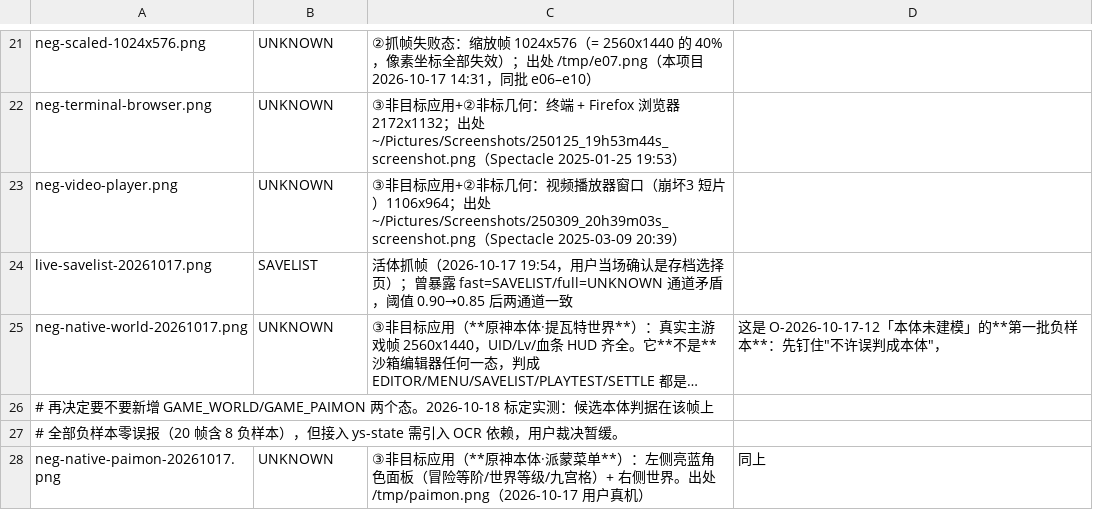
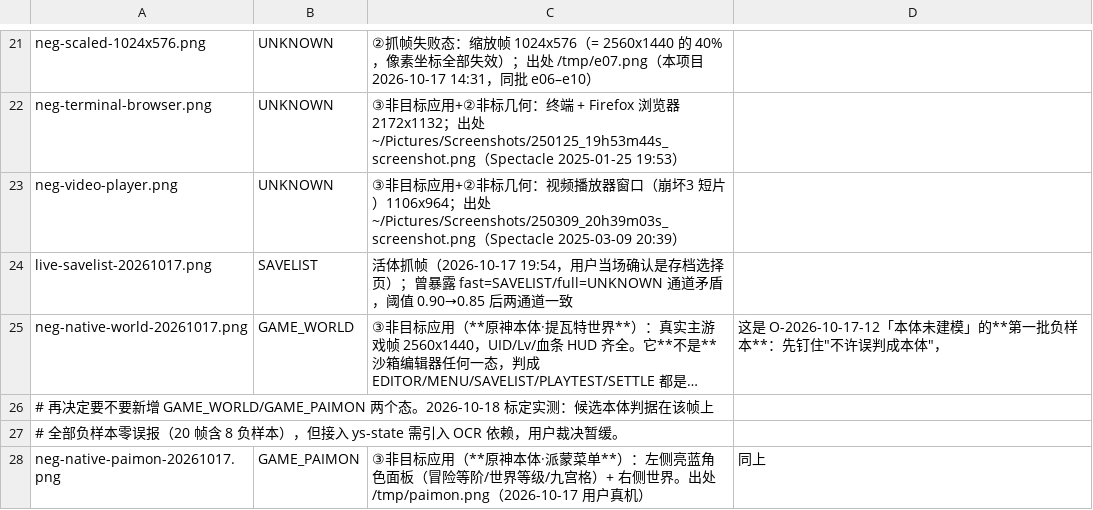
Before and after one commit to TheTouYu/genshin-ts, a TSV file: tools/ys-editor/calib/regress/manifest.tsv, drawn as a sheet; only a part is shown, gaps mark what is left out; long unchanged cells end in …; the diff names each change by its address in the sheet, - before the commit and + after, or states it on an @@ line.

Commit message:
本体两态接入 ys-state：GAME_WORLD / GAME_PAIMON 首次在真机实时判出（O-2026-10-17-12 闭合）
背景：`ys-state` 8 态只覆盖沙箱编辑器，对**原神本体**恒 UNKNOWN——这是 O-2026-10-17-12。
本轮在真实游戏窗口上实测打通，并把途中四个坑逐个钉死。

## 判据（为什么必须 OCR，不能用像素）

单点像素**分不开**：PLAYTEST 左面板点 (125,216,255) ≈ 本体派蒙菜单 (131,205,255)，
任何单像素判据都必误报。本体的区分性在**文本 + 位置**：
- GAME_WORLD：右下 `UID:` 行 + 底部「数字/数字」血条 + 左面板**无**「冒险等阶」
- GAME_PAIMON：左面板「冒险等阶」/「世界等级」/ 左侧 UID 行
接入方式：**只在既有 8 态全不成立（UNKNOWN）时**才跑一次 OCR（走常驻 ~0.5s），
正常路径延迟不变（实测既有 8 态帧仍 ~300ms；本体帧 3.5~4.6s）。

## 真机实测踩到的四个坑（都已修，留档防重犯）

1. **判据区域卡边界**：初版 UID 区写 (2200,1380)-(2560,1440)、血条区 cy∈[1320,1380]，
   而实测 UID 的 cy=**1418**、血条「7629/16950」的 cx=**1276**（超出 1400）⇒ 两条全落空，
   实时判不出 WORLD。按实测重标定为 (2200,1360)-(2560,1440) / cx∈[1100,1450],cy∈[1300,1400]。
2. **daemon 拿的是 ROI 裁剪帧**：fast_roi 只裁 ~1400px 宽，而 UID 在 x≈2370——**根本不在帧里**。
   ⇒ 本体后备**不能放在 daemon**，改为「daemon 只做 8 态；返 UNKNOWN 时由 ys-state 客户端
   抓全帧兜底」。这一条把之前"离线帧判得对、实时恒 UNKNOWN"的矛盾解释清楚了。
3. **活体路径没有帧文件**：OCR 需要文件输入，必须先落一张临时 PNG。
4. **OCR 框是裁剪坐标系**：接 offset 后区域判据才成立（保留该参数，供将来 daemon 侧复用）。

## 验证

- 回归：22 帧 / 8 负样本，**双通道 100%**（两帧本体样本由 UNKNOWN 期望改为 GAME_* 期望，
  这是"能力变强"而非放宽：改前它们只能算"不认识"，现在能正确分类）
- **真机连续 8 次 ESC 开关派蒙菜单**：GAME_WORLD / GAME_PAIMON **8/8 全对**、交替稳定
- 既有 8 态不受影响：playtest/savelist/menu 判定耗时 284~355ms（未触发 OCR）

下一步（轮2）：用这套判态驱动真实千星任务（派蒙菜单 → 活动/千星入口），边跑边迭代。

```diff
--- a/tools/ys-editor/calib/regress/manifest.tsv
+++ b/tools/ys-editor/calib/regress/manifest.tsv
-B25: UNKNOWN
+B25: GAME_WORLD
-B28: UNKNOWN
+B28: GAME_PAIMON
```
Also changed, not shown: 2 other files.
